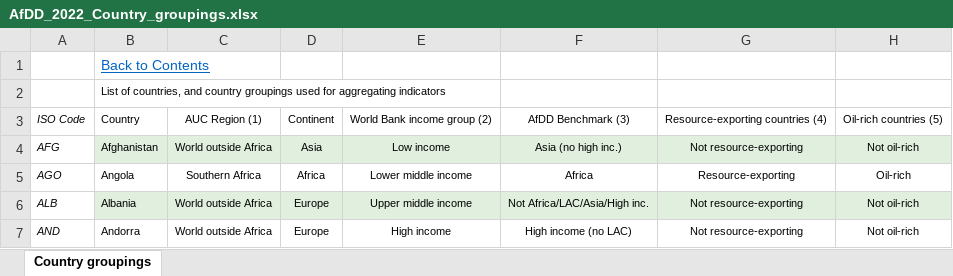
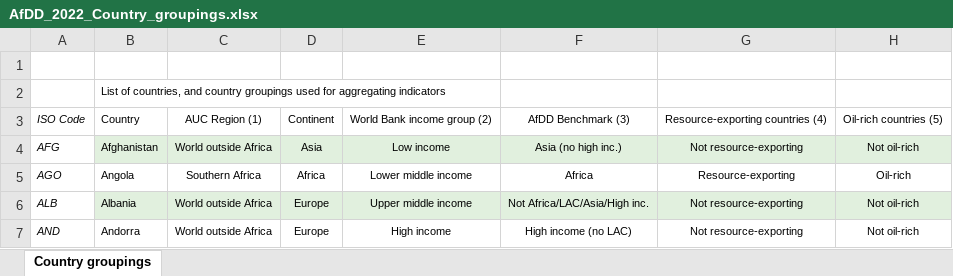
Before and after one commit to AfDDAnnex/AfDDDDAf2022, an Excel workbook: AfDD_2022_Country_groupings.xlsx, sheet Country groupings, drawn as a sheet; only a part is shown; values as stored, in another font and other column widths than the file's, no borders; the diff names each change by its address in the sheet, - before the commit and + after, or states it on an @@ line.

```diff
--- a/AfDD_2022_Country_groupings.xlsx (sheet Country groupings)
+++ b/AfDD_2022_Country_groupings.xlsx (sheet Country groupings)
-B1: Back to Contents
+B1: (empty)
```
Also changed, not shown: AfDD_2022_Annex_Table_Sources.xlsx, AfDD_2022_List_of_indicators.xlsx.
